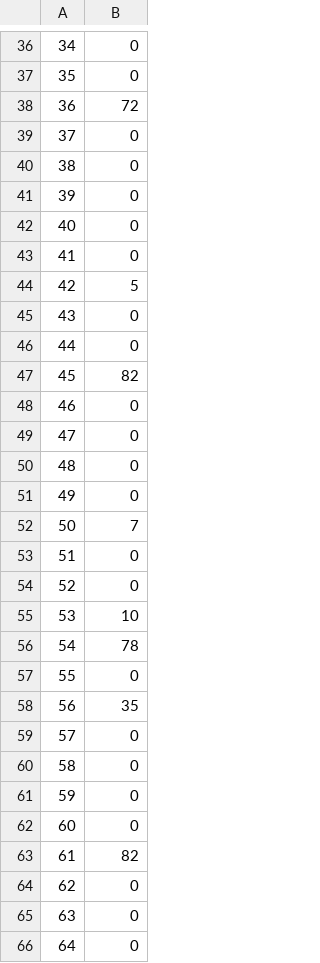
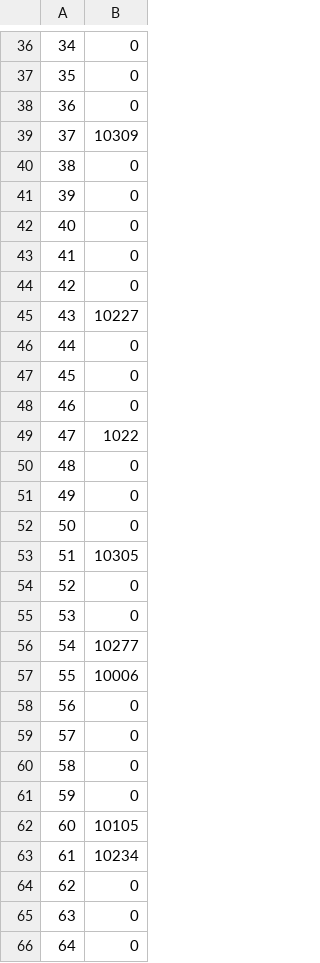
Before and after one commit to chriszhenghaochen/NETS-Vis, a CSV file: visitMatrix.csv, drawn as a sheet; only a part is shown, gaps mark what is left out; the diff covers the shown part only; the diff names each change by its address in the sheet, - before the commit and + after, or states it on an @@ line.

Commit message:
Add files via upload

```diff
--- a/visitMatrix.csv
+++ b/visitMatrix.csv
-B38: 72
+B38: 0
-B39: 0
+B39: 10309
-B44: 5
+B44: 0
-B45: 0
+B45: 10227
-B47: 82
+B47: 0
-B49: 0
+B49: 1022
-B52: 7
+B52: 0
-B53: 0
+B53: 10305
-B55: 10
+B55: 0
-B56: 78
+B56: 10277
-B57: 0
+B57: 10006
-B58: 35
+B58: 0
-B62: 0
+B62: 10105
-B63: 82
+B63: 10234
```
Also changed, not shown: 1 added row, 1 removed row and 20 edited cells elsewhere in this file.
